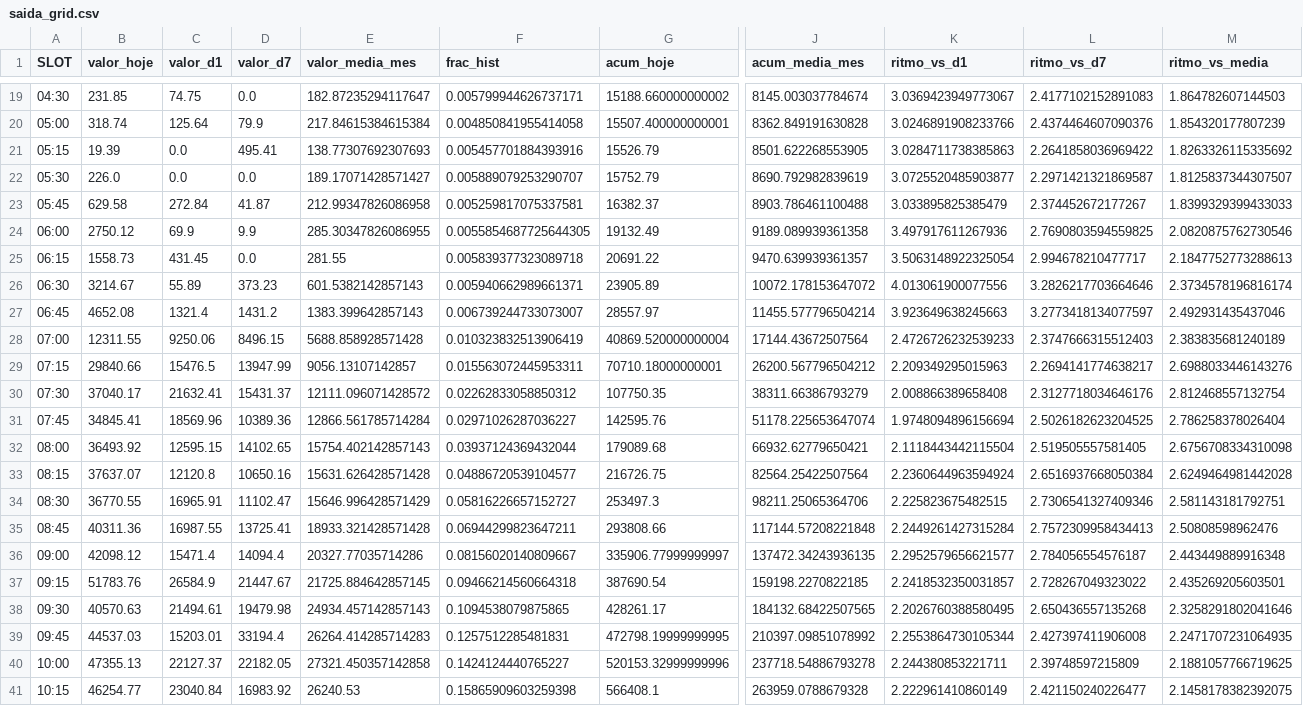
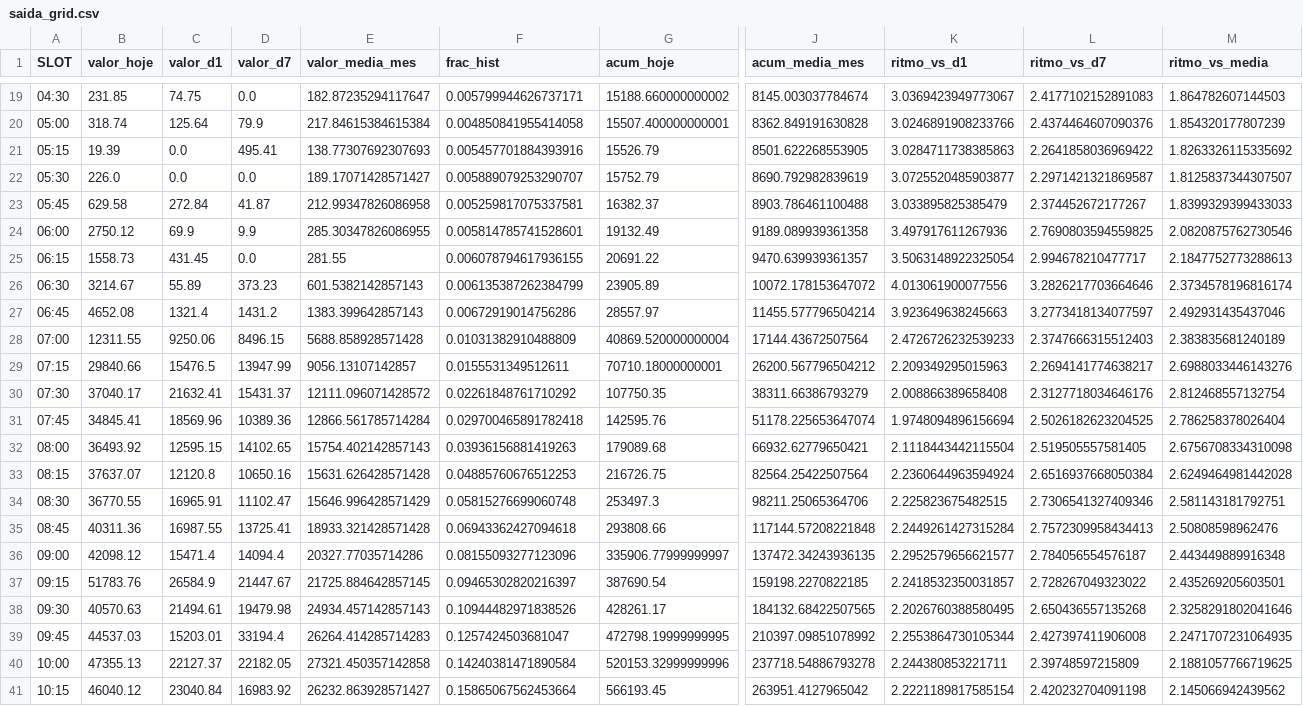
Before and after one commit to lukasg64-png/vendas-projecao-dashboard, a CSV file: data/saida_grid.csv, drawn as a sheet; only a part is shown, gaps mark what is left out; the diff covers the shown part only; the diff names each change by its address in the sheet, - before the commit and + after, or states it on an @@ line.

```diff
--- a/data/saida_grid.csv
+++ b/data/saida_grid.csv
-F24 (frac_hist): 0.0055854687725644305
+F24 (frac_hist): 0.005814785741528601
-F25 (frac_hist): 0.005839377323089718
+F25 (frac_hist): 0.006078794617936155
-F26 (frac_hist): 0.005940662989661371
+F26 (frac_hist): 0.006135387262384799
-F27 (frac_hist): 0.006739244733073007
+F27 (frac_hist): 0.00672919014756286
-F28 (frac_hist): 0.010323832513906419
+F28 (frac_hist): 0.01031382910488809
-F29 (frac_hist): 0.015563072445953311
+F29 (frac_hist): 0.0155531349512611
-F30 (frac_hist): 0.02262833058850312
+F30 (frac_hist): 0.02261848761710292
-F31 (frac_hist): 0.02971026287036227
+F31 (frac_hist): 0.029700465891782418
-F32 (frac_hist): 0.03937124369432044
+F32 (frac_hist): 0.03936156881419263
-F33 (frac_hist): 0.04886720539104577
+F33 (frac_hist): 0.04885760676512253
-F34 (frac_hist): 0.05816226657152727
+F34 (frac_hist): 0.05815276699060748
-F35 (frac_hist): 0.06944299823647211
+F35 (frac_hist): 0.06943362427094618
-F36 (frac_hist): 0.08156020140809667
+F36 (frac_hist): 0.08155093277123096
-F37 (frac_hist): 0.09466214560664318
+F37 (frac_hist): 0.09465302820216397
-F38 (frac_hist): 0.1094538079875865
+F38 (frac_hist): 0.10944482971838526
-F39 (frac_hist): 0.1257512285481831
+F39 (frac_hist): 0.1257424503681047
-F40 (frac_hist): 0.1424124440765227
+F40 (frac_hist): 0.14240381471890584
-B41 (valor_hoje): 46254.77
+B41 (valor_hoje): 46040.12
-E41 (valor_media_mes): 26240.53
+E41 (valor_media_mes): 26232.863928571427
-F41 (frac_hist): 0.15865909603259398
+F41 (frac_hist): 0.15865067562453664
-G41 (acum_hoje): 566408.1
+G41 (acum_hoje): 566193.45
-J41 (acum_media_mes): 263959.0788679328
+J41 (acum_media_mes): 263951.4127965042
-K41 (ritmo_vs_d1): 2.222961410860149
+K41 (ritmo_vs_d1): 2.2221189817585154
-L41 (ritmo_vs_d7): 2.421150240226477
+L41 (ritmo_vs_d7): 2.420232704091198
-M41 (ritmo_vs_media): 2.1458178382392075
+M41 (ritmo_vs_media): 2.145066942439562
```
Also changed, not shown: 2 added rows and 8 edited cells elsewhere in this file, data/saida_resumo.csv.
